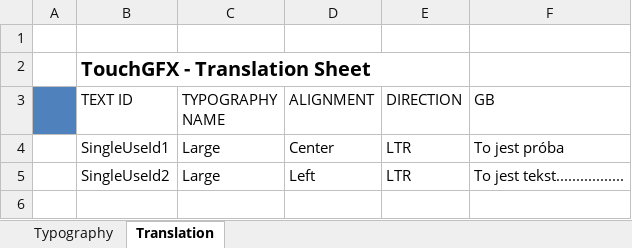
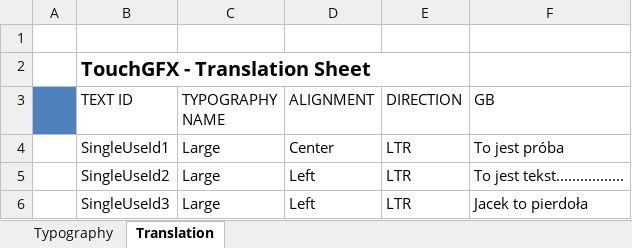
Before and after one commit to Kerisz1/OPEN7XX, an Excel workbook: Test_OPEN7_1/TouchGFX/assets/texts/texts.xlsx, sheet Translation, drawn as a sheet; values as stored, in another font and other column widths than the file's, no borders; the diff names each change by its address in the sheet, - before the commit and + after, or states it on an @@ line.

```diff
--- a/Test_OPEN7_1/TouchGFX/assets/texts/texts.xlsx (sheet Translation)
+++ b/Test_OPEN7_1/TouchGFX/assets/texts/texts.xlsx (sheet Translation)
+row 6:  | SingleUseId3 | Large | Left | LTR | Jacek to pierdoła
```
Also changed, not shown: 47 other files.
